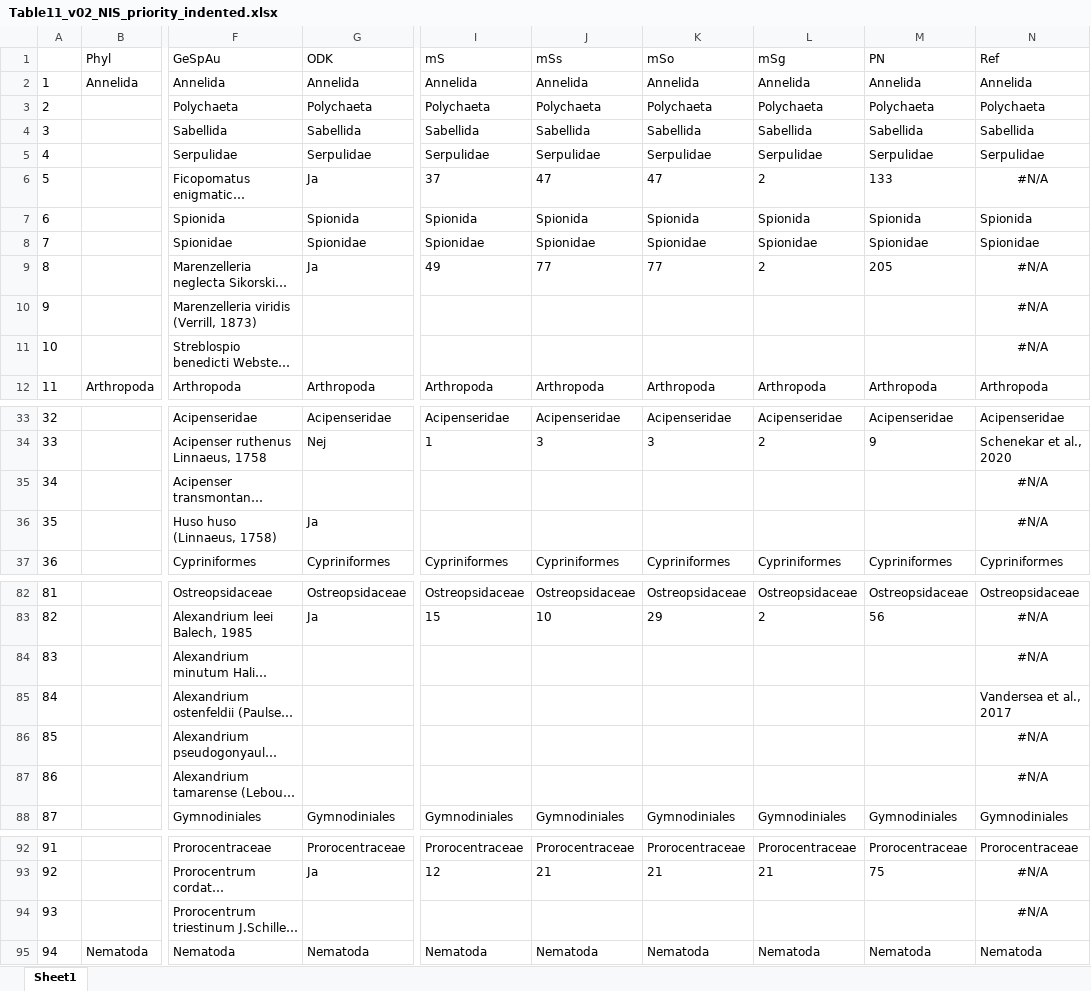
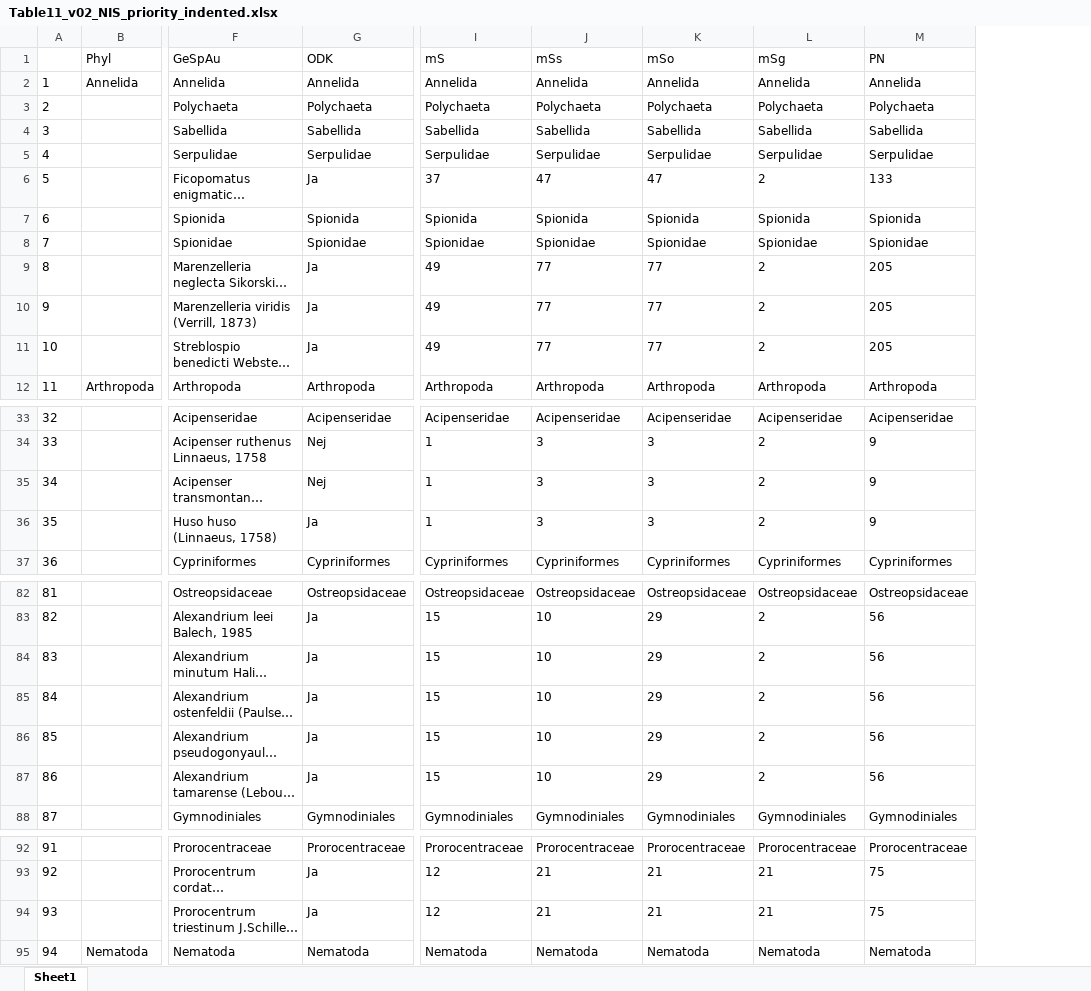
Before and after one commit to monis4567/Analysis_MONIS5_to_6_v01, an Excel workbook: output10_species_priority_table/Table11_v02_NIS_priority_indented.xlsx, sheet Sheet1, drawn as a sheet; only a part is shown, gaps mark what is left out; long unchanged cells end in …; values as stored, in another font and other column widths than the file's, no borders; the diff covers the shown part only; the diff names each change by its address in the sheet, - before the commit and + after, or states it on an @@ line.

```diff
--- a/output10_species_priority_table/Table11_v02_NIS_priority_indented.xlsx (sheet Sheet1)
+++ b/output10_species_priority_table/Table11_v02_NIS_priority_indented.xlsx (sheet Sheet1)
-column N (Ref), rows 2-12: Annelida | Polychaeta | Sabellida | Serpulidae | #N/A | Spionida | Spionidae | #N/A | #N/A | #N/A | Arthropoda; rows 33-37: Acipenseridae | Schenekar et al., 2020 | #N/A | #N/A | Cypriniformes; rows 82-88: Ostreopsidaceae | #N/A | #N/A | Vandersea et al., 2017 | #N/A | #N/A | Gymnodiniales; rows 92-95: Prorocentraceae | #N/A | #N/A | Nematoda
-G10:G11 (ODK): (empty)
+G10:G11 (ODK): Ja
-I10:I11 (mS): (empty)
+I10:I11 (mS): 49
-J10:J11 (mSs): (empty)
+J10:J11 (mSs): 77
-K10:K11 (mSo): (empty)
+K10:K11 (mSo): 77
-L10:L11 (mSg): (empty)
+L10:L11 (mSg): 2
-M10:M11 (PN): (empty)
+M10:M11 (PN): 205
-G35 (ODK): (empty)
+G35 (ODK): Nej
-I35:I36 (mS): (empty)
+I35:I36 (mS): 1
-J35:J36 (mSs): (empty)
+J35:J36 (mSs): 3
-K35:K36 (mSo): (empty)
+K35:K36 (mSo): 3
-L35:L36 (mSg): (empty)
+L35:L36 (mSg): 2
-M35:M36 (PN): (empty)
+M35:M36 (PN): 9
-G84:G87 (ODK): (empty)
+G84:G87 (ODK): Ja
-I84:I87 (mS): (empty)
+I84:I87 (mS): 15
-J84:J87 (mSs): (empty)
+J84:J87 (mSs): 10
-K84:K87 (mSo): (empty)
+K84:K87 (mSo): 29
-L84:L87 (mSg): (empty)
+L84:L87 (mSg): 2
-M84:M87 (PN): (empty)
+M84:M87 (PN): 56
-G94 (ODK): (empty)
+G94 (ODK): Ja
-I94 (mS): (empty)
+I94 (mS): 12
-J94 (mSs): (empty)
+J94 (mSs): 21
-K94 (mSo): (empty)
+K94 (mSo): 21
-L94 (mSg): (empty)
+L94 (mSg): 21
-M94 (PN): (empty)
+M94 (PN): 75
```
Also changed, not shown: 11 edited cells elsewhere in this sheet, data/Artsprioritering_v05_2024sep.xlsx, 16 other files.
